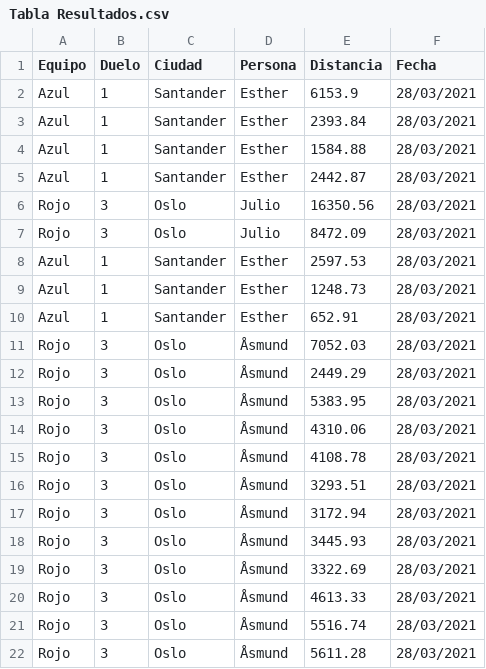
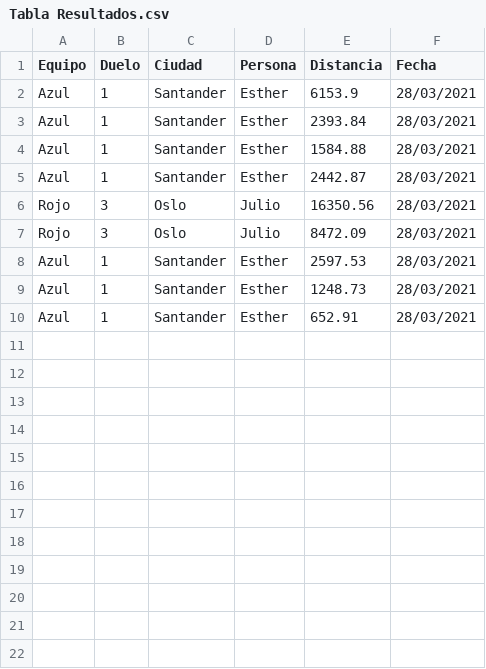
Before and after one commit to yamac614mobile/Streamlit, a CSV file: Tabla Resultados.csv, drawn as a sheet; the diff names each change by its address in the sheet, - before the commit and + after, or states it on an @@ line.

```diff
--- a/Tabla Resultados.csv
+++ b/Tabla Resultados.csv
-row 11: Rojo | 3 | Oslo | Åsmund | 7052.03 | 28/03/2021
-row 12: Rojo | 3 | Oslo | Åsmund | 2449.29 | 28/03/2021
-row 13: Rojo | 3 | Oslo | Åsmund | 5383.95 | 28/03/2021
-row 14: Rojo | 3 | Oslo | Åsmund | 4310.06 | 28/03/2021
-row 15: Rojo | 3 | Oslo | Åsmund | 4108.78 | 28/03/2021
-row 16: Rojo | 3 | Oslo | Åsmund | 3293.51 | 28/03/2021
-row 17: Rojo | 3 | Oslo | Åsmund | 3172.94 | 28/03/2021
-row 18: Rojo | 3 | Oslo | Åsmund | 3445.93 | 28/03/2021
-row 19: Rojo | 3 | Oslo | Åsmund | 3322.69 | 28/03/2021
-row 20: Rojo | 3 | Oslo | Åsmund | 4613.33 | 28/03/2021
-row 21: Rojo | 3 | Oslo | Åsmund | 5516.74 | 28/03/2021
-row 22: Rojo | 3 | Oslo | Åsmund | 5611.28 | 28/03/2021
```
Also changed, not shown: 1 other file.
